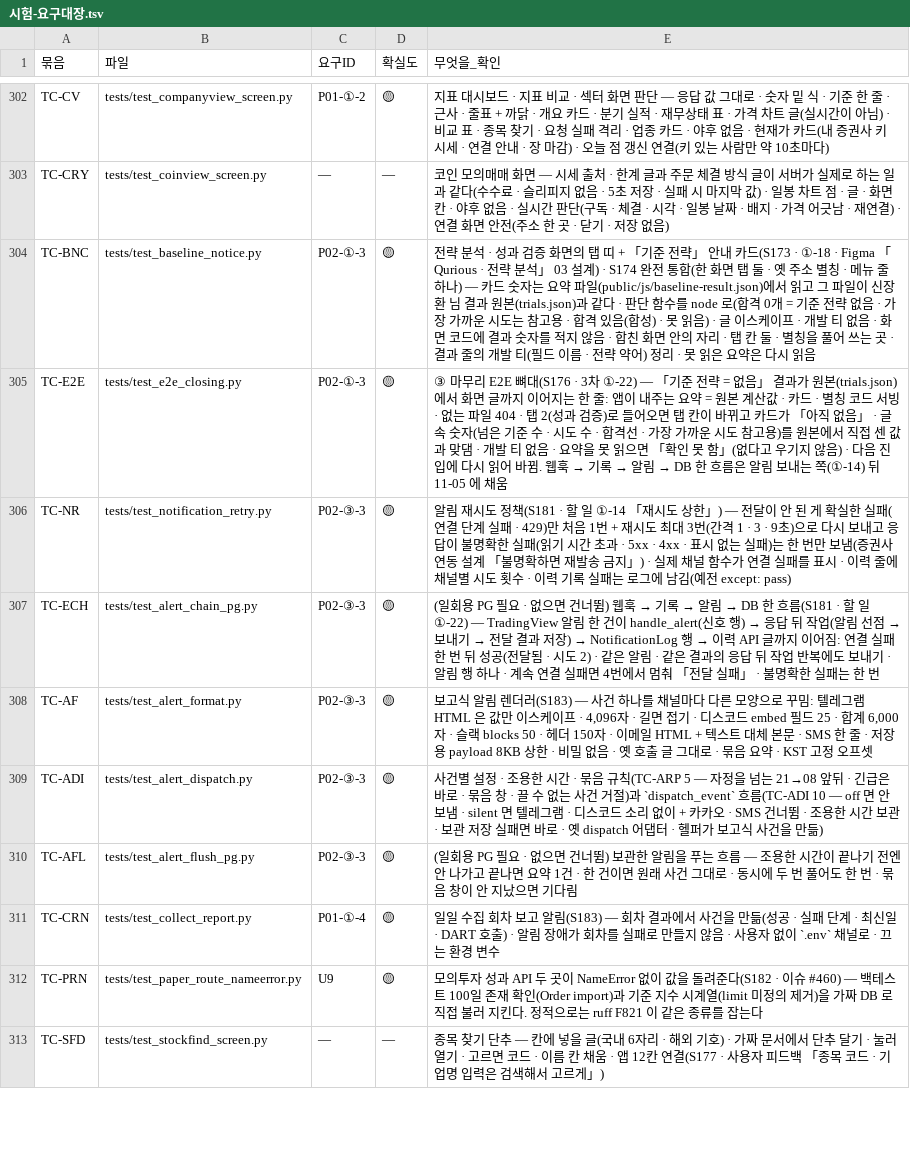
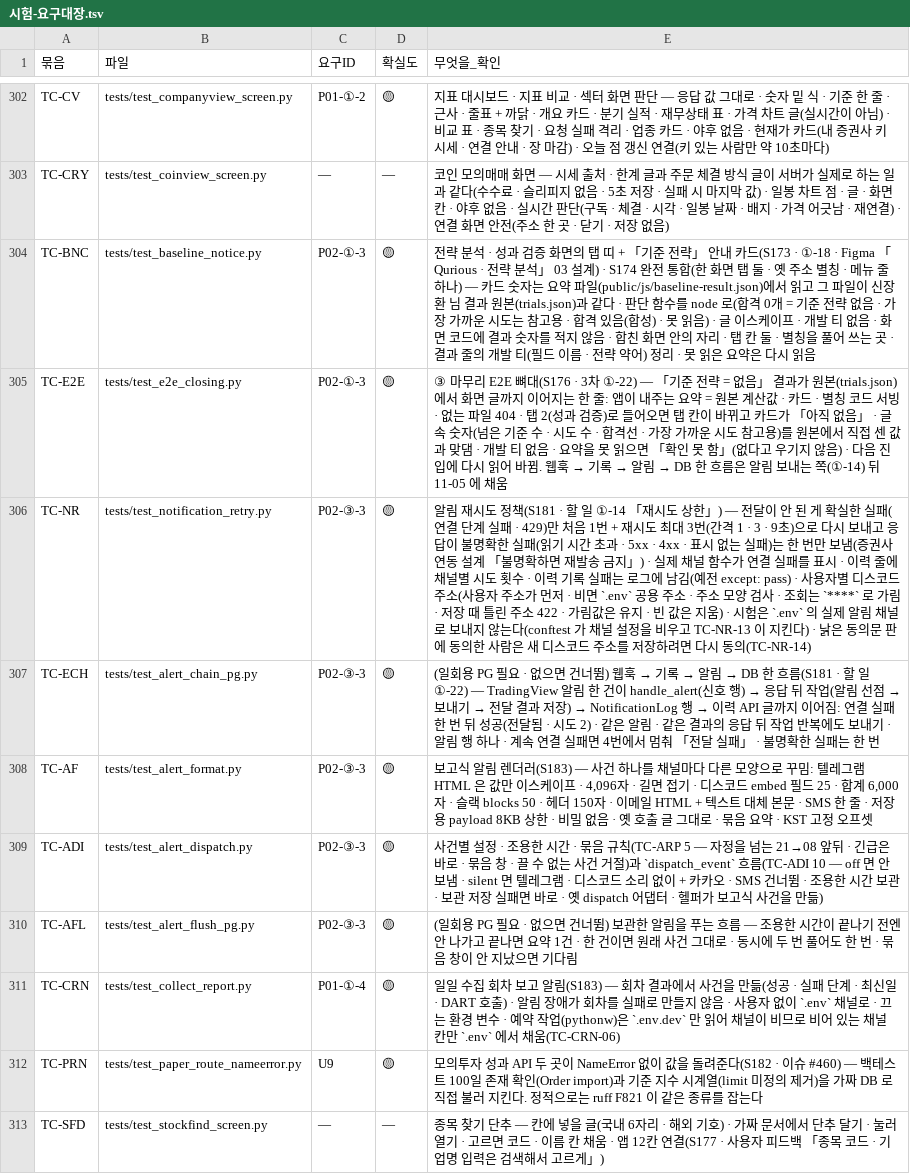
Before and after one commit to EST-team-project/Qurious, a TSV file: docs/phase-3/01-analysis/requirements/대장/시험-요구대장.tsv, drawn as a sheet; only a part is shown, gaps mark what is left out.

```diff
--- a/docs/phase-3/01-analysis/requirements/대장/시험-요구대장.tsv
+++ b/docs/phase-3/01-analysis/requirements/대장/시험-요구대장.tsv
@@ -305,3 +305,3 @@ TC-BNC	tests/test_baseline_notice.py	P02-①-3	🟡	전략 분석 · 성과 검
 TC-E2E	tests/test_e2e_closing.py	P02-①-3	🟡	③ 마무리 E2E 뼈대(S176 · 3차 ①-22) — 「기준 전략 = 없음」 결과가 원본(trials.json)에서 화면 글까지 이어지는 한 줄: 앱이 내주는 요약 = 원본 계산값 · 카드 · 별칭 코드 서빙 · 없는 파일 404 · 탭 2(성과 검증)로 들어오면 탭 칸이 바뀌고 카드가 「아직 없음」 · 글 속 숫자(넘은 기준 수 · 시도 수 · 합격선 · 가장 가까운 시도 참고용)를 원본에서 직접 센 값과 맞댐 · 개발 티 없음 · 요약을 못 읽으면 「확인 못 함」(없다고 우기지 않음) · 다음 진입에 다시 읽어 바뀜. 웹훅 → 기록 → 알림 → DB 한 흐름은 알림 보내는 쪽(①-14) 뒤 11-05 에 채움
-TC-NR	tests/test_notification_retry.py	P02-③-3	🟡	알림 재시도 정책(S181 · 할 일 ①-14 「재시도 상한」) — 전달이 안 된 게 확실한 실패(연결 단계 실패 · 429)만 처음 1번 + 재시도 최대 3번(간격 1 · 3 · 9초)으로 다시 보내고 응답이 불명확한 실패(읽기 시간 초과 · 5xx · 4xx · 표시 없는 실패)는 한 번만 보냄(증권사 연동 설계 「불명확하면 재발송 금지」) · 실제 채널 함수가 연결 실패를 표시 · 이력 줄에 채널별 시도 횟수 · 이력 기록 실패는 로그에 남김(예전 except: pass)
+TC-NR	tests/test_notification_retry.py	P02-③-3	🟡	알림 재시도 정책(S181 · 할 일 ①-14 「재시도 상한」) — 전달이 안 된 게 확실한 실패(연결 단계 실패 · 429)만 처음 1번 + 재시도 최대 3번(간격 1 · 3 · 9초)으로 다시 보내고 응답이 불명확한 실패(읽기 시간 초과 · 5xx · 4xx · 표시 없는 실패)는 한 번만 보냄(증권사 연동 설계 「불명확하면 재발송 금지」) · 실제 채널 함수가 연결 실패를 표시 · 이력 줄에 채널별 시도 횟수 · 이력 기록 실패는 로그에 남김(예전 except: pass) · 사용자별 디스코드 주소(사용자 주소가 먼저 · 비면 `.env` 공용 주소 · 주소 모양 검사 · 조회는 `****` 로 가림 · 저장 때 틀린 주소 422 · 가림값은 유지 · 빈 값은 지움) · 시험은 `.env` 의 실제 알림 채널로 보내지 않는다(conftest 가 채널 설정을 비우고 TC-NR-13 이 지킨다) · 낡은 동의문 판에 동의한 사람은 새 디스코드 주소를 저장하려면 다시 동의(TC-NR-14)
 TC-ECH	tests/test_alert_chain_pg.py	P02-③-3	🟡	(일회용 PG 필요 · 없으면 건너뜀) 웹훅 → 기록 → 알림 → DB 한 흐름(S181 · 할 일 ①-22) — TradingView 알림 한 건이 handle_alert(신호 행) → 응답 뒤 작업(알림 선점 → 보내기 → 전달 결과 저장) → NotificationLog 행 → 이력 API 글까지 이어짐: 연결 실패 한 번 뒤 성공(전달됨 · 시도 2) · 같은 알림 · 같은 결과의 응답 뒤 작업 반복에도 보내기 · 알림 행 하나 · 계속 연결 실패면 4번에서 멈춰 「전달 실패」 · 불명확한 실패는 한 번
@@ -310,3 +310,3 @@ TC-ADI	tests/test_alert_dispatch.py	P02-③-3	🟡	사건별 설정 · 조용한
 TC-AFL	tests/test_alert_flush_pg.py	P02-③-3	🟡	(일회용 PG 필요 · 없으면 건너뜀) 보관한 알림을 푸는 흐름 — 조용한 시간이 끝나기 전엔 안 나가고 끝나면 요약 1건 · 한 건이면 원래 사건 그대로 · 동시에 두 번 풀어도 한 번 · 묶음 창이 안 지났으면 기다림
-TC-CRN	tests/test_collect_report.py	P01-①-4	🟡	일일 수집 회차 보고 알림(S183) — 회차 결과에서 사건을 만듦(성공 · 실패 단계 · 최신일 · DART 호출) · 알림 장애가 회차를 실패로 만들지 않음 · 사용자 없이 `.env` 채널로 · 끄는 환경 변수
+TC-CRN	tests/test_collect_report.py	P01-①-4	🟡	일일 수집 회차 보고 알림(S183) — 회차 결과에서 사건을 만듦(성공 · 실패 단계 · 최신일 · DART 호출) · 알림 장애가 회차를 실패로 만들지 않음 · 사용자 없이 `.env` 채널로 · 끄는 환경 변수 · 예약 작업(pythonw)은 `.env.dev` 만 읽어 채널이 비므로 비어 있는 채널 칸만 `.env` 에서 채움(TC-CRN-06)
 TC-PRN	tests/test_paper_route_nameerror.py	U9	🟡	모의투자 성과 API 두 곳이 NameError 없이 값을 돌려준다(S182 · 이슈 #460) — 백테스트 100일 존재 확인(Order import)과 기준 지수 시계열(limit 미정의 제거)을 가짜 DB 로 직접 불러 지킨다. 정적으로는 ruff F821 이 같은 종류를 잡는다
```
Also changed, not shown: docs/phase-3/02-design/data/대장/표-속성대장.tsv, 48 other files.
